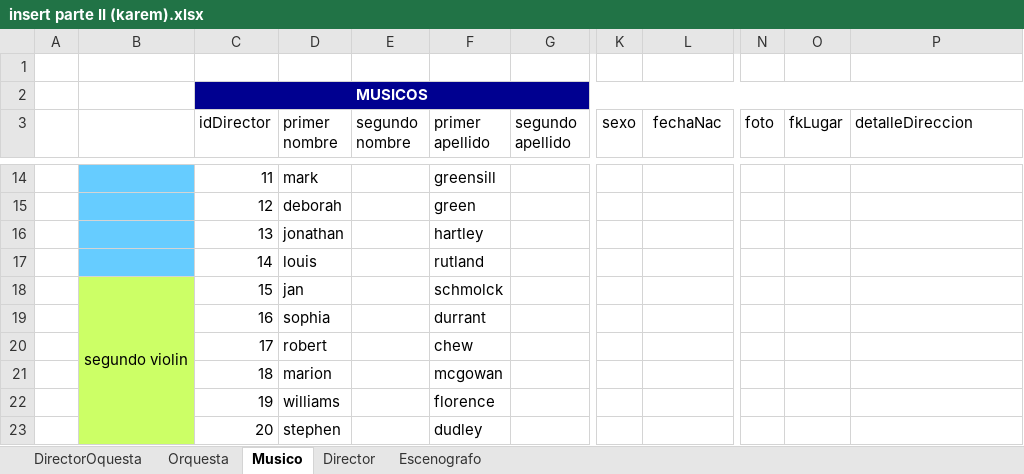
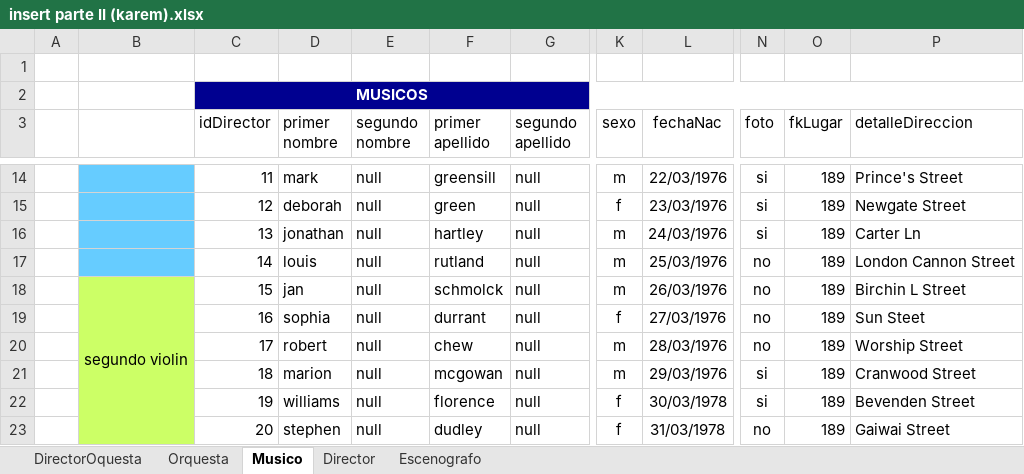
Before and after one commit to Isaac6702/base-de-datos-proy-isaackaremali, an Excel workbook: insert parte II (karem).xlsx, sheet Musico, drawn as a sheet; only a part is shown, gaps mark what is left out; values as stored, in another font and other column widths than the file's, no borders; conditional formats and table styles not drawn; the diff covers the shown part only; the diff names each change by its address in the sheet, - before the commit and + after, or states it on an @@ line.

```diff
--- a/insert parte II (karem).xlsx (sheet Musico)
+++ b/insert parte II (karem).xlsx (sheet Musico)
-E14:E23 (segundo nombre): (empty)
+E14:E23 (segundo nombre): null
-G14:G23 (segundo apellido): (empty)
+G14:G23 (segundo apellido): null
-K14 (sexo): (empty)
+K14 (sexo): m
-L14 (fechaNac): (empty)
+L14 (fechaNac): 22/03/1976
-N14:N16 (foto): (empty)
+N14:N16 (foto): si
-O14:O23 (fkLugar): (empty)
+O14:O23 (fkLugar): 189
-P14 (detalleDireccion): (empty)
+P14 (detalleDireccion): Prince's Street
-K15 (sexo): (empty)
+K15 (sexo): f
-L15 (fechaNac): (empty)
+L15 (fechaNac): 23/03/1976
-P15 (detalleDireccion): (empty)
+P15 (detalleDireccion): Newgate Street
-K16:K18 (sexo): (empty)
+K16:K18 (sexo): m
-L16 (fechaNac): (empty)
+L16 (fechaNac): 24/03/1976
-P16 (detalleDireccion): (empty)
+P16 (detalleDireccion): Carter Ln
-L17 (fechaNac): (empty)
+L17 (fechaNac): 25/03/1976
-N17:N20 (foto): (empty)
+N17:N20 (foto): no
-P17 (detalleDireccion): (empty)
+P17 (detalleDireccion): London Cannon Street
-L18 (fechaNac): (empty)
+L18 (fechaNac): 26/03/1976
-P18 (detalleDireccion): (empty)
+P18 (detalleDireccion): Birchin L Street
-K19 (sexo): (empty)
+K19 (sexo): f
-L19 (fechaNac): (empty)
+L19 (fechaNac): 27/03/1976
-P19 (detalleDireccion): (empty)
+P19 (detalleDireccion): Sun Steet
-K20:K21 (sexo): (empty)
+K20:K21 (sexo): m
-L20 (fechaNac): (empty)
+L20 (fechaNac): 28/03/1976
-P20 (detalleDireccion): (empty)
+P20 (detalleDireccion): Worship Street
-L21 (fechaNac): (empty)
+L21 (fechaNac): 29/03/1976
-N21:N22 (foto): (empty)
+N21:N22 (foto): si
-P21 (detalleDireccion): (empty)
+P21 (detalleDireccion): Cranwood Street
-K22:K23 (sexo): (empty)
+K22:K23 (sexo): f
-L22 (fechaNac): (empty)
+L22 (fechaNac): 30/03/1978
-P22 (detalleDireccion): (empty)
+P22 (detalleDireccion): Bevenden Street
-L23 (fechaNac): (empty)
+L23 (fechaNac): 31/03/1978
-N23 (foto): (empty)
+N23 (foto): no
-P23 (detalleDireccion): (empty)
+P23 (detalleDireccion): Gaiwai Street
```
Also changed, not shown: 576 edited cells elsewhere in this sheet, 41 other files.
